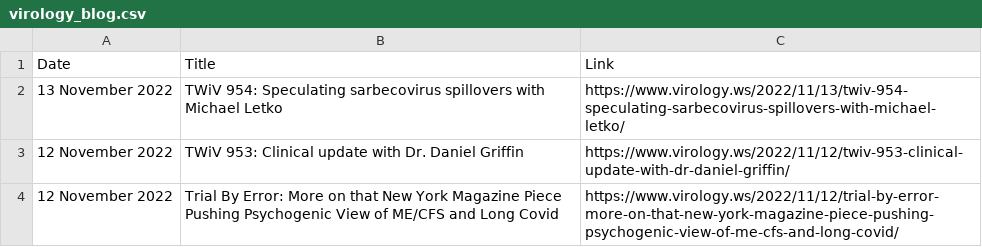
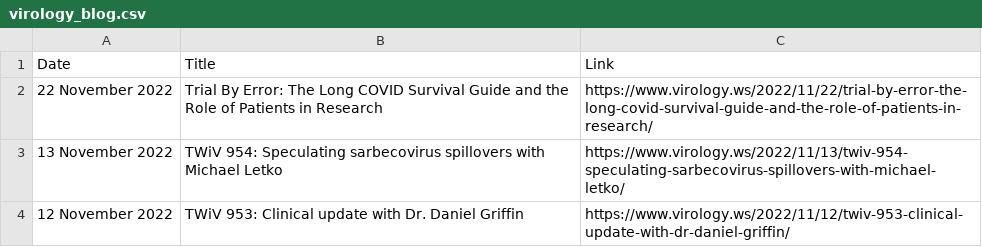
Before and after one commit to bbennett80/virology_blog, a CSV file: virology_blog.csv, drawn as a sheet; only a part is shown; the shorter side is filled out with more unchanged rows; the diff names each change by its address in the sheet, - before the commit and + after, or states it on an @@ line.

```diff
--- a/virology_blog.csv
+++ b/virology_blog.csv
+row 2: 22 November 2022 | Trial By Error: The Long COVID Survival Guide and the Role of Patients in Research | https://www.virology.ws/2022/11/22/trial-by-error-the-long-covid-survival-guide-and-the-role-of-patients-in-research/
```
